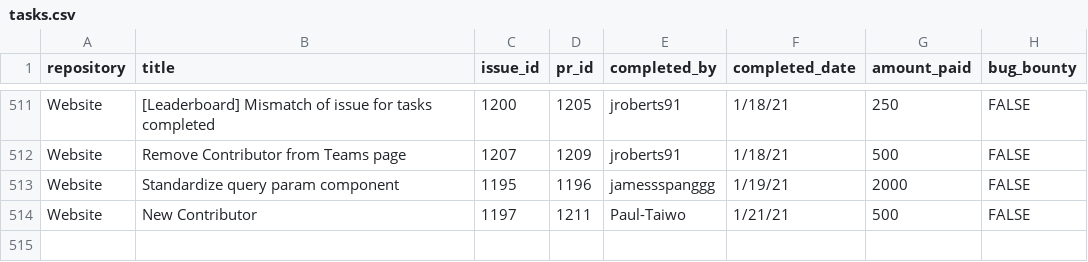
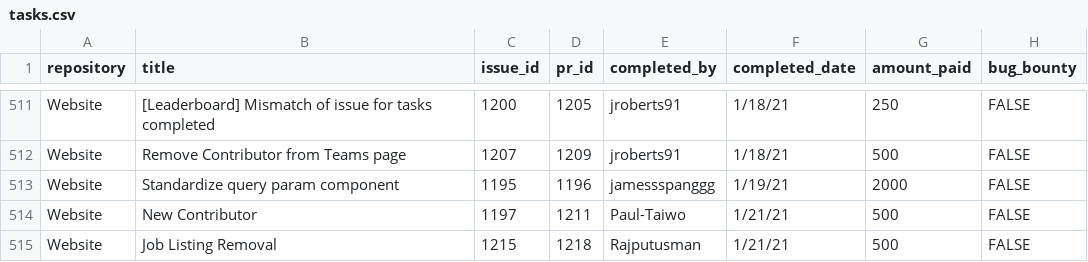
Before and after one commit to buckyroberts/Payment-Processor, a CSV file: csvs/tasks.csv, drawn as a sheet; only a part is shown, gaps mark what is left out.

Commit message:
Update tasks.csv

```diff
--- a/csvs/tasks.csv
+++ b/csvs/tasks.csv
@@ -514 +514,2 @@ Website,Standardize query param component,1195,1196,jamessspanggg,1/19/21,2000,F
 Website,New Contributor,1197,1211,Paul-Taiwo,1/21/21,500,FALSE
+Website,Job Listing Removal,1215,1218,Rajputusman,1/21/21,500,FALSE
```
